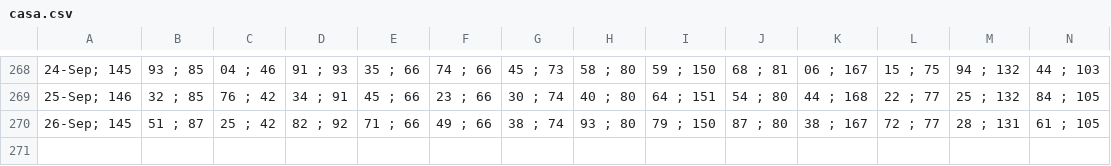
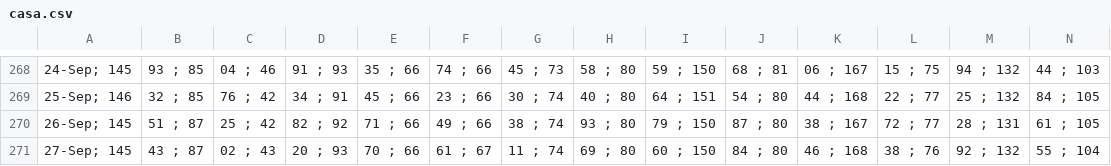
Before and after one commit to alganii14/grafik, a CSV file: csv kcp/casa.csv, drawn as a sheet; only a part is shown, gaps mark what is left out; rows hold the shown columns only; the diff names each change by its address in the sheet, - before the commit and + after, or states it on an @@ line.

```diff
--- a/csv kcp/casa.csv
+++ b/csv kcp/casa.csv
+row 271: 27-Sep; 145 | 43 ; 87 | 02 ; 43 | 20 ; 93 | 70 ; 66 | 61 ; 67 | 11 ; 74 | 69 ; 80 | 60 ; 150 | 84 ; 80 | 46 ; 168 | 38 ; 76 | 92 ; 132 | 55 ; 104
```
Also changed, not shown: csv kcp/dpk.csv, csv kcp/tabungan.csv, 17 other files.
